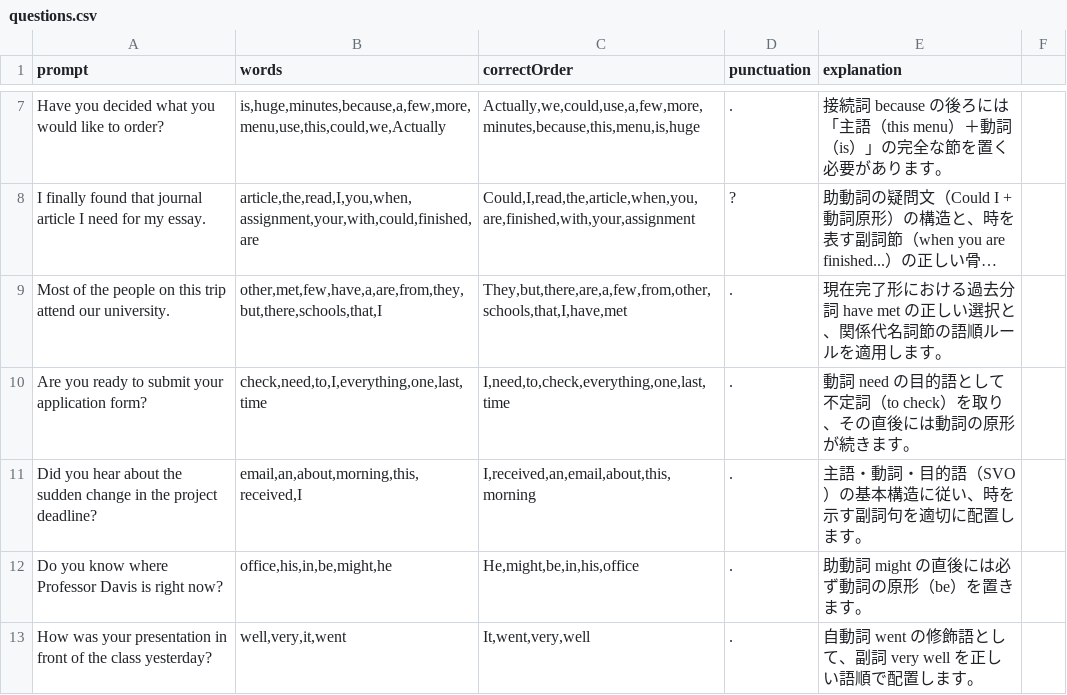
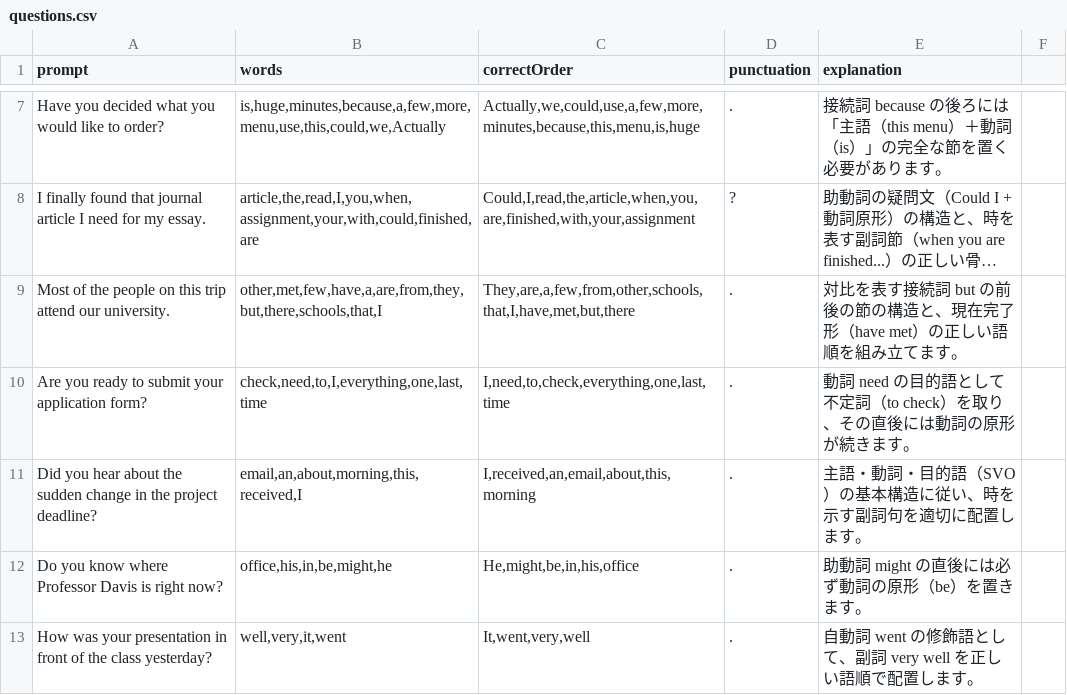
Before and after one commit to hikaru-izumitani/hikaru-izumitani.github.io, a CSV file: questions.csv, drawn as a sheet; only a part is shown, gaps mark what is left out; long unchanged cells end in …; the diff names each change by its address in the sheet, - before the commit and + after, or states it on an @@ line.

Commit message:
Fix CSV formatting and update sentences

```diff
--- a/questions.csv
+++ b/questions.csv
-C9 (correctOrder): They,but,there,are,a,few,from,other,schools,that,I,have,met
+C9 (correctOrder): They,are,a,few,from,other,schools,that,I,have,met,but,there
-E9 (explanation): 現在完了形における過去分詞 have met の正しい選択と、関係代名詞節の語順ルールを適用します。
+E9 (explanation): 対比を表す接続詞 but の前後の節の構造と、現在完了形（have met）の正しい語順を組み立てます。
```
